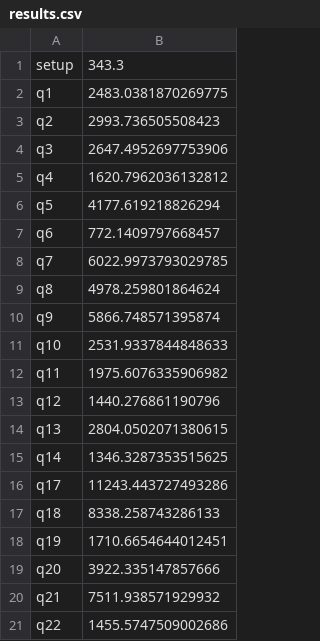
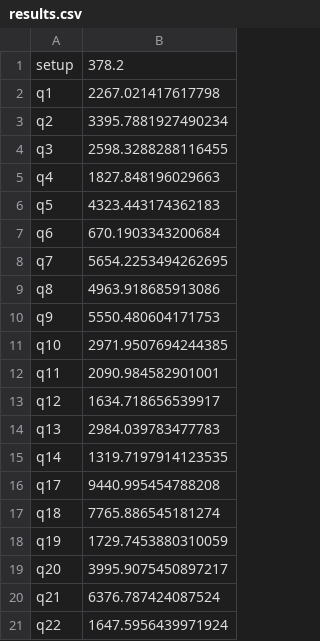
Before and after one commit to Sammy0009/sqlbench-results, a CSV file: sqlbench-h/ballista-dev/workstation/sf10/results.csv, drawn as a sheet.

Commit message:
automated ballista results

```diff
--- a/sqlbench-h/ballista-dev/workstation/sf10/results.csv
+++ b/sqlbench-h/ballista-dev/workstation/sf10/results.csv
@@ -1,21 +1,21 @@
-setup,343.3
-q1,2483.0381870269775
-q2,2993.736505508423
-q3,2647.4952697753906
-q4,1620.7962036132812
-q5,4177.619218826294
-q6,772.1409797668457
-q7,6022.9973793029785
-q8,4978.259801864624
-q9,5866.748571395874
-q10,2531.9337844848633
-q11,1975.6076335906982
-q12,1440.276861190796
-q13,2804.0502071380615
-q14,1346.3287353515625
-q17,11243.443727493286
-q18,8338.258743286133
-q19,1710.6654644012451
-q20,3922.335147857666
-q21,7511.938571929932
-q22,1455.5747509002686
+setup,378.2
+q1,2267.021417617798
+q2,3395.7881927490234
+q3,2598.3288288116455
+q4,1827.848196029663
+q5,4323.443174362183
+q6,670.1903343200684
+q7,5654.2253494262695
+q8,4963.918685913086
+q9,5550.480604171753
+q10,2971.9507694244385
+q11,2090.984582901001
+q12,1634.718656539917
+q13,2984.039783477783
+q14,1319.7197914123535
+q17,9440.995454788208
+q18,7765.886545181274
+q19,1729.7453880310059
+q20,3995.9075450897217
+q21,6376.787424087524
+q22,1647.5956439971924
```
Also changed, not shown: sqlbench-ds/ballista-dev/workstation/sf100/results.csv, 23 other files.
